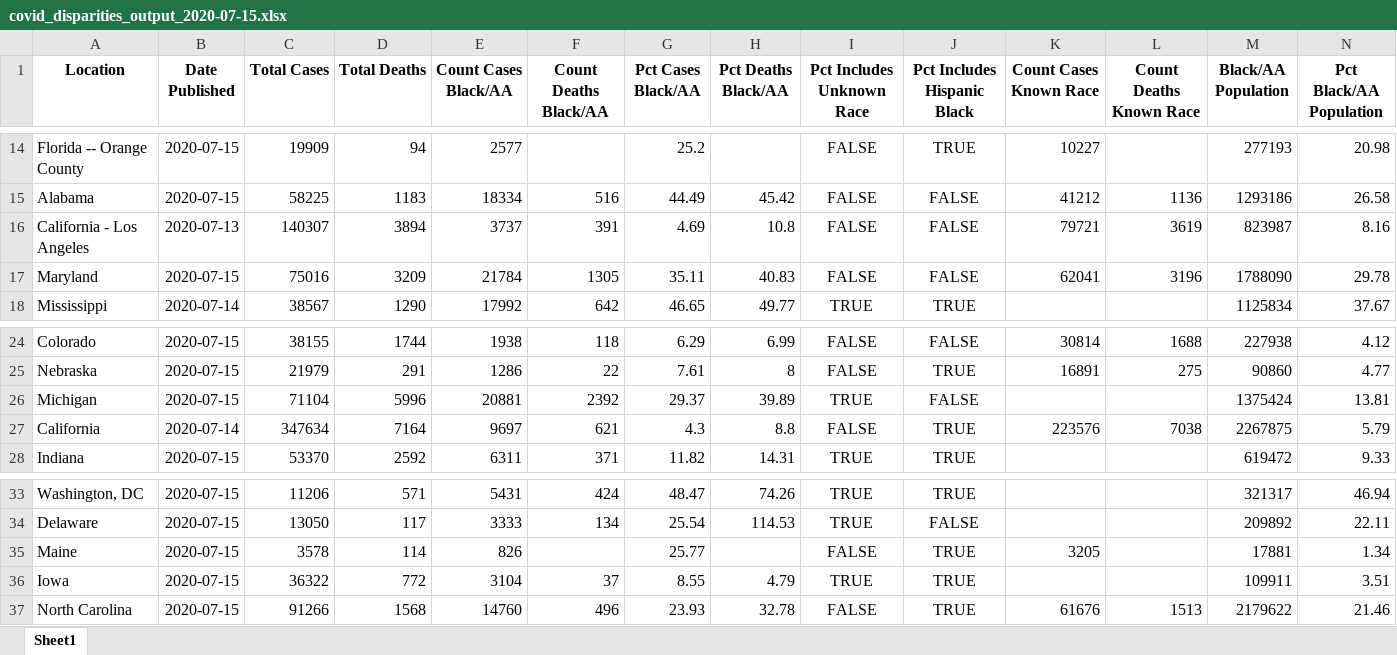
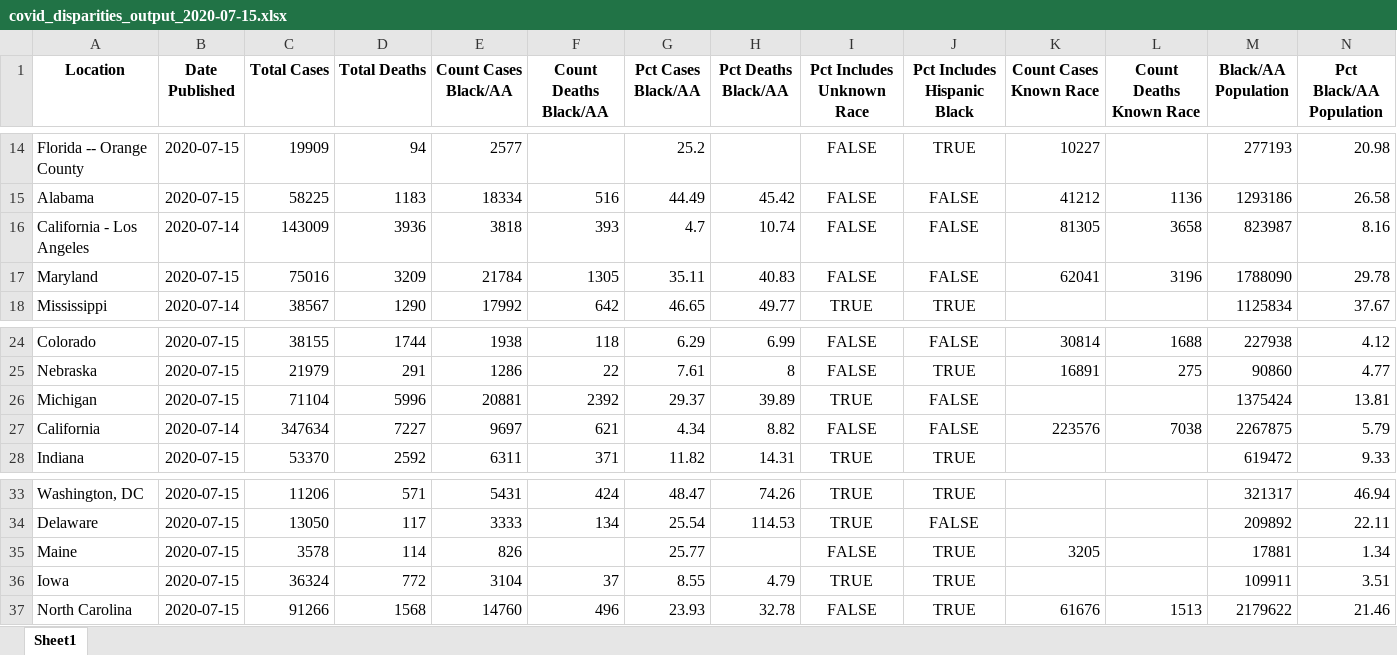
Before and after one commit to d4bl/COVID19_tracker_data_extraction, an Excel workbook: workflow/python/output/xlsx/covid_disparities_output_2020-07-15.xlsx, sheet Sheet1, drawn as a sheet; only a part is shown, gaps mark what is left out; values as stored, in another font and other column widths than the file's, no borders; the diff names each change by its address in the sheet, - before the commit and + after, or states it on an @@ line.

```diff
--- a/workflow/python/output/xlsx/covid_disparities_output_2020-07-15.xlsx (sheet Sheet1)
+++ b/workflow/python/output/xlsx/covid_disparities_output_2020-07-15.xlsx (sheet Sheet1)
-B16 (Date Published): 2020-07-13
+B16 (Date Published): 2020-07-14
-C16 (Total Cases): 140307
+C16 (Total Cases): 143009
-D16 (Total Deaths): 3894
+D16 (Total Deaths): 3936
-E16 (Count Cases Black/AA): 3737
+E16 (Count Cases Black/AA): 3818
-F16 (Count Deaths Black/AA): 391
+F16 (Count Deaths Black/AA): 393
-G16 (Pct Cases Black/AA): 4.69
+G16 (Pct Cases Black/AA): 4.7
-H16 (Pct Deaths Black/AA): 10.8
+H16 (Pct Deaths Black/AA): 10.74
-K16 (Count Cases Known Race): 79721
+K16 (Count Cases Known Race): 81305
-L16 (Count Deaths Known Race): 3619
+L16 (Count Deaths Known Race): 3658
-D27 (Total Deaths): 7164
+D27 (Total Deaths): 7227
-G27 (Pct Cases Black/AA): 4.3
+G27 (Pct Cases Black/AA): 4.34
-H27 (Pct Deaths Black/AA): 8.8
+H27 (Pct Deaths Black/AA): 8.82
-J27 (Pct Includes Hispanic Black): TRUE
+J27 (Pct Includes Hispanic Black): FALSE
-C36 (Total Cases): 36322
+C36 (Total Cases): 36324
```
Also changed, not shown: 2 other files.
